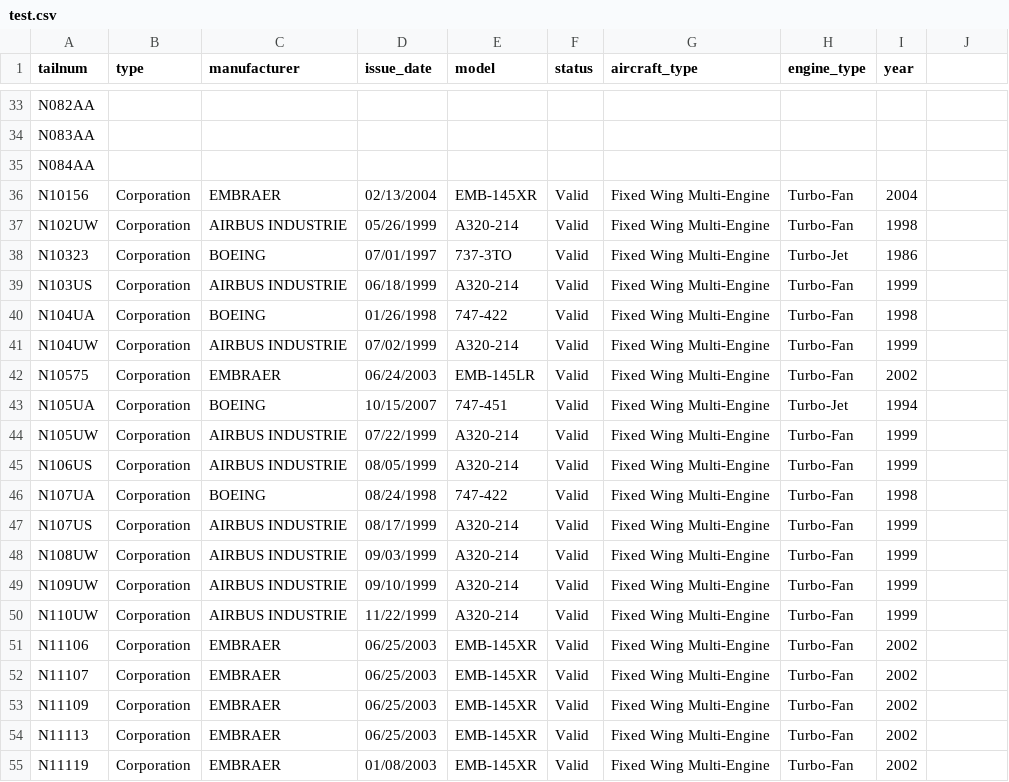
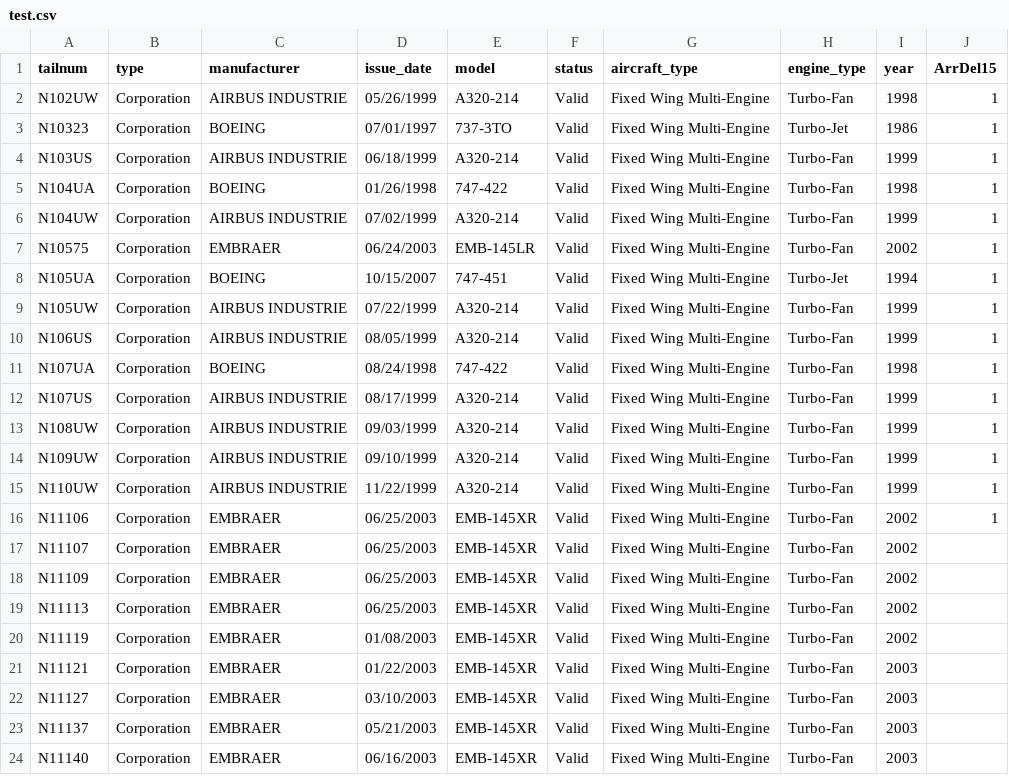
Before and after one commit to hariinfo/spark-assignment, a CSV file: data/test.csv, drawn as a sheet; only a part is shown, gaps mark what is left out; the shorter side is filled out with more unchanged rows; removed rows and columns are numbered as before the commit, all else as after; the diff covers the shown part only; the diff names each change by its address in the sheet, - before the commit and + after, or states it on an @@ line.

```diff
--- a/data/test.csv
+++ b/data/test.csv
-J1: (empty)
+J1: ArrDel15
-row 33: N082AA
-row 34: N083AA
-row 35: N084AA
-row 36: N10156 | Corporation | EMBRAER | 02/13/2004 | EMB-145XR | Valid | Fixed Wing Multi-Engine | Turbo-Fan | 2004
-J2:J16 (ArrDel15): (empty)
+J2:J16 (ArrDel15): 1
```
Also changed, not shown: 31 removed rows elsewhere in this file, 35 other files.
